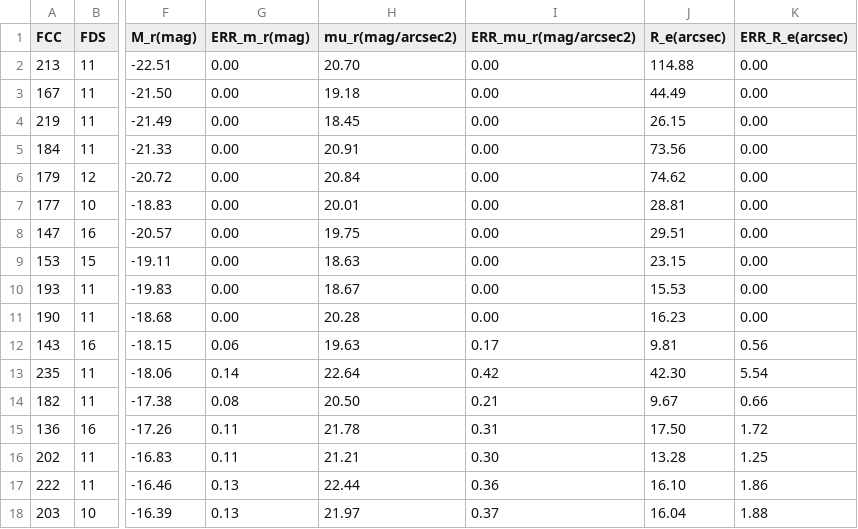
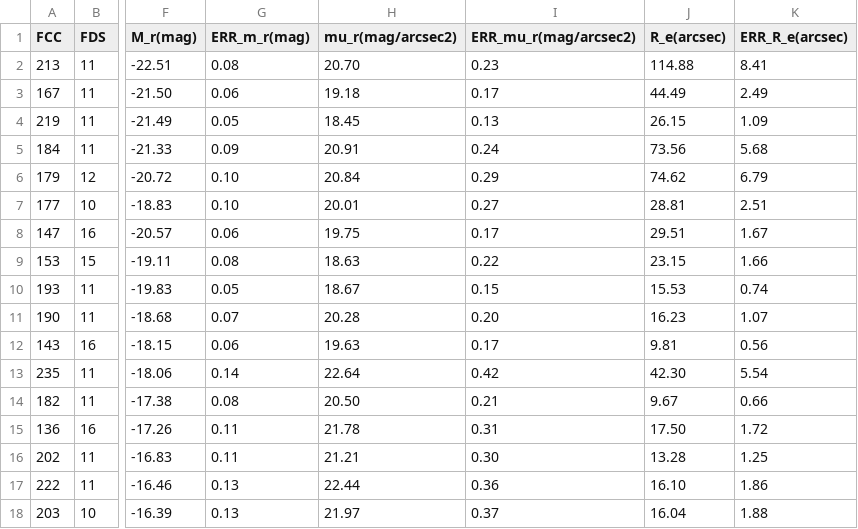
Before and after one commit to MixedPack/PhD, a CSV file: paper_I/2_pipeline/0_Galaxies_Table/Galaxies_Table.csv, drawn as a sheet; only a part is shown, gaps mark what is left out; the diff covers the shown part only; the diff names each change by its address in the sheet, - before the commit and + after, or states it on an @@ line.

Commit message:
Update Galaxies_Table.csv

```diff
--- a/paper_I/2_pipeline/0_Galaxies_Table/Galaxies_Table.csv
+++ b/paper_I/2_pipeline/0_Galaxies_Table/Galaxies_Table.csv
-G2 (ERR_m_r(mag)): 0.00
+G2 (ERR_m_r(mag)): 0.08
-I2 (ERR_mu_r(mag/arcsec2)): 0.00
+I2 (ERR_mu_r(mag/arcsec2)): 0.23
-K2 (ERR_R_e(arcsec)): 0.00
+K2 (ERR_R_e(arcsec)): 8.41
-G3 (ERR_m_r(mag)): 0.00
+G3 (ERR_m_r(mag)): 0.06
-I3 (ERR_mu_r(mag/arcsec2)): 0.00
+I3 (ERR_mu_r(mag/arcsec2)): 0.17
-K3 (ERR_R_e(arcsec)): 0.00
+K3 (ERR_R_e(arcsec)): 2.49
-G4 (ERR_m_r(mag)): 0.00
+G4 (ERR_m_r(mag)): 0.05
-I4 (ERR_mu_r(mag/arcsec2)): 0.00
+I4 (ERR_mu_r(mag/arcsec2)): 0.13
-K4 (ERR_R_e(arcsec)): 0.00
+K4 (ERR_R_e(arcsec)): 1.09
-G5 (ERR_m_r(mag)): 0.00
+G5 (ERR_m_r(mag)): 0.09
-I5 (ERR_mu_r(mag/arcsec2)): 0.00
+I5 (ERR_mu_r(mag/arcsec2)): 0.24
-K5 (ERR_R_e(arcsec)): 0.00
+K5 (ERR_R_e(arcsec)): 5.68
-G6:G7 (ERR_m_r(mag)): 0.00
+G6:G7 (ERR_m_r(mag)): 0.10
-I6 (ERR_mu_r(mag/arcsec2)): 0.00
+I6 (ERR_mu_r(mag/arcsec2)): 0.29
-K6 (ERR_R_e(arcsec)): 0.00
+K6 (ERR_R_e(arcsec)): 6.79
-I7 (ERR_mu_r(mag/arcsec2)): 0.00
+I7 (ERR_mu_r(mag/arcsec2)): 0.27
-K7 (ERR_R_e(arcsec)): 0.00
+K7 (ERR_R_e(arcsec)): 2.51
-G8 (ERR_m_r(mag)): 0.00
+G8 (ERR_m_r(mag)): 0.06
-I8 (ERR_mu_r(mag/arcsec2)): 0.00
+I8 (ERR_mu_r(mag/arcsec2)): 0.17
-K8 (ERR_R_e(arcsec)): 0.00
+K8 (ERR_R_e(arcsec)): 1.67
-G9 (ERR_m_r(mag)): 0.00
+G9 (ERR_m_r(mag)): 0.08
-I9 (ERR_mu_r(mag/arcsec2)): 0.00
+I9 (ERR_mu_r(mag/arcsec2)): 0.22
-K9 (ERR_R_e(arcsec)): 0.00
+K9 (ERR_R_e(arcsec)): 1.66
-G10 (ERR_m_r(mag)): 0.00
+G10 (ERR_m_r(mag)): 0.05
-I10 (ERR_mu_r(mag/arcsec2)): 0.00
+I10 (ERR_mu_r(mag/arcsec2)): 0.15
-K10 (ERR_R_e(arcsec)): 0.00
+K10 (ERR_R_e(arcsec)): 0.74
-G11 (ERR_m_r(mag)): 0.00
+G11 (ERR_m_r(mag)): 0.07
-I11 (ERR_mu_r(mag/arcsec2)): 0.00
+I11 (ERR_mu_r(mag/arcsec2)): 0.20
-K11 (ERR_R_e(arcsec)): 0.00
+K11 (ERR_R_e(arcsec)): 1.07
```
Also changed, not shown: 26 edited cells elsewhere in this file.
